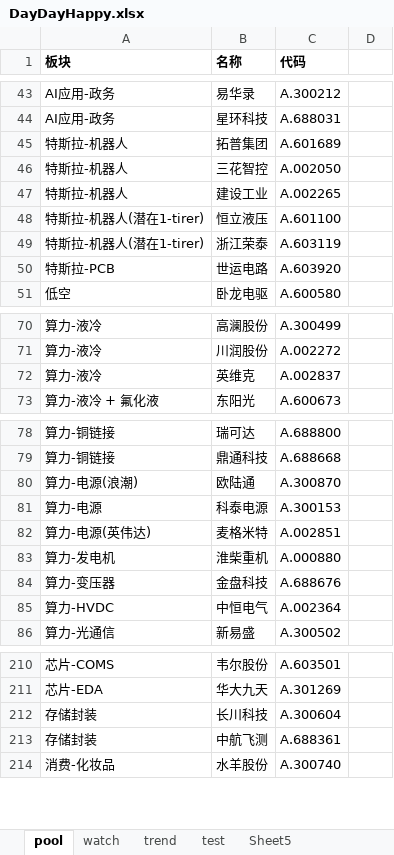
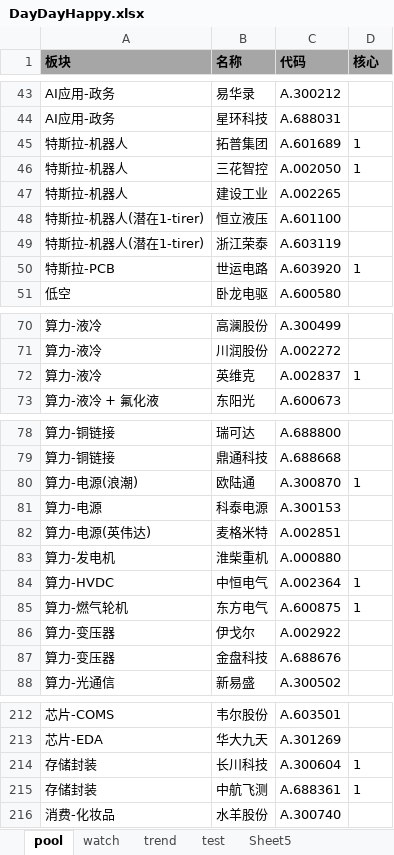
Before and after one commit to sztommylu/Time, an Excel workbook: DayDayHappy.xlsx, sheet pool, drawn as a sheet; only a part is shown, gaps mark what is left out; values as stored, in another font and other column widths than the file's, no borders; removed rows and columns are numbered as before the commit, all else as after; the diff covers the shown part only; the diff names each change by its address in the sheet, - before the commit and + after, or states it on an @@ line.

```diff
--- a/DayDayHappy.xlsx (sheet pool)
+++ b/DayDayHappy.xlsx (sheet pool)
-A1:D1 fill: none
+A1:D1 fill: #A6A6A6
-D1: (empty)
+D1: 核心
-D45:D46 (核心): (empty)
+D45:D46 (核心): 1
-D50 (核心): (empty)
+D50 (核心): 1
-D72 (核心): (empty)
+D72 (核心): 1
-D80 (核心): (empty)
+D80 (核心): 1
+row 84: 算力-HVDC | 中恒电气 | A.002364 | 1
+row 85: 算力-燃气轮机 | 东方电气 | A.600875 | 1
+row 86: 算力-变压器 | 伊戈尔 | A.002922
-row 85: 算力-HVDC | 中恒电气 | A.002364
-D214:D215 (核心): (empty)
+D214:D215 (核心): 1
```
Also changed, not shown: 24 edited cells elsewhere in this sheet, sheet watch, sheet trend, 5 other files.
